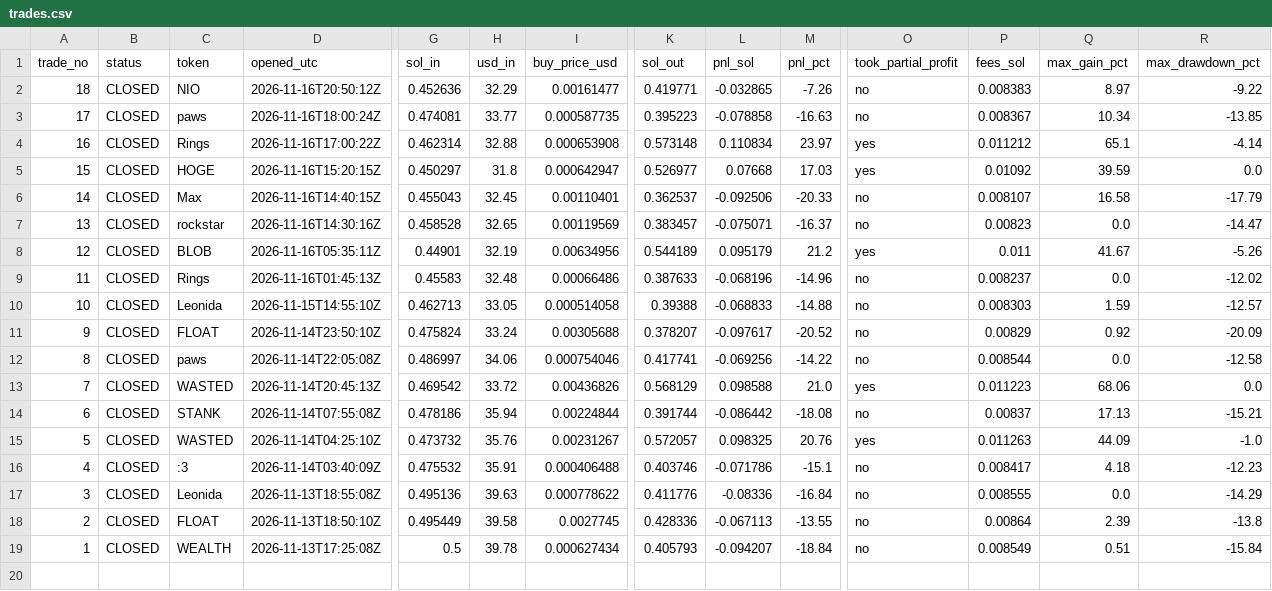
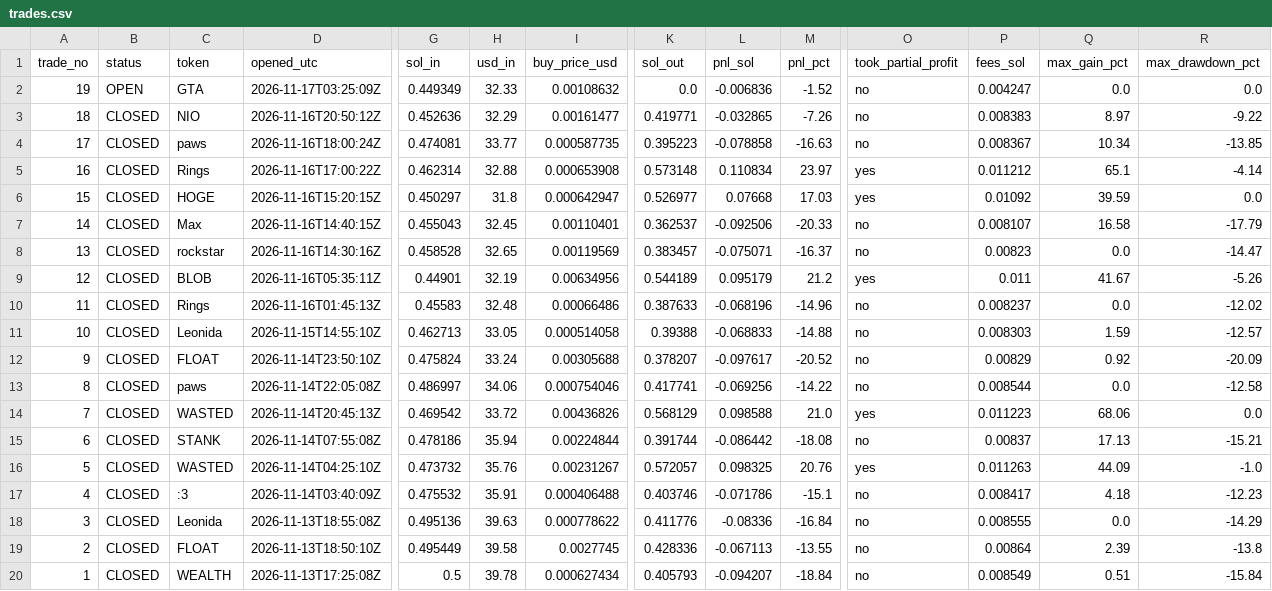
Before and after one commit to ajeebabdulazeez/solana-paper-trader, a CSV file: data/trades.csv, drawn as a sheet; only a part is shown, gaps mark what is left out; rows hold the shown columns only; the diff names each change by its address in the sheet, - before the commit and + after, or states it on an @@ line.

```diff
--- a/data/trades.csv
+++ b/data/trades.csv
+row 2: 19 | OPEN | GTA | 2026-11-17T03:25:09Z | 0.449349 | 32.33 | 0.00108632 | 0.0 | -0.006836 | -1.52 | no | 0.004247 | 0.0 | 0.0
```
Also changed, not shown: 9 other files.
